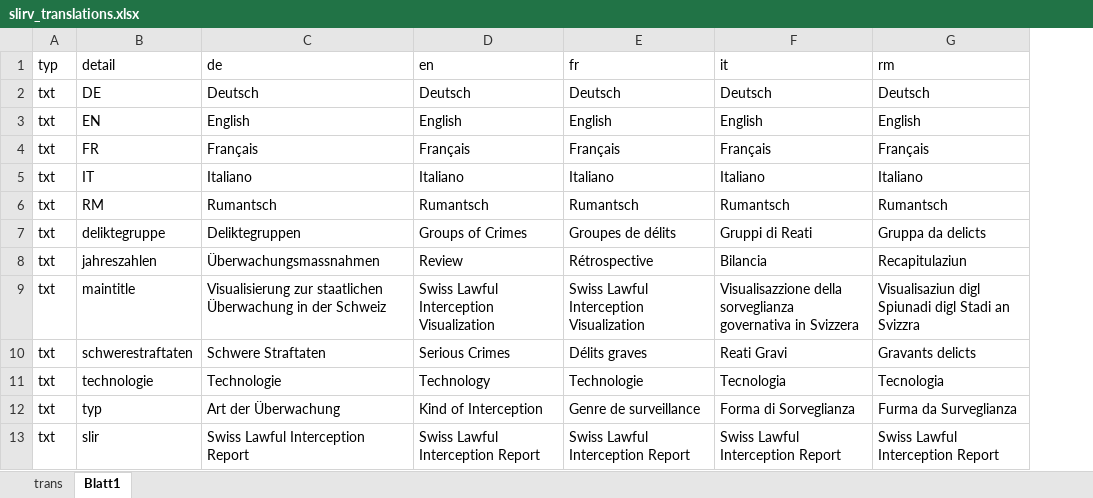
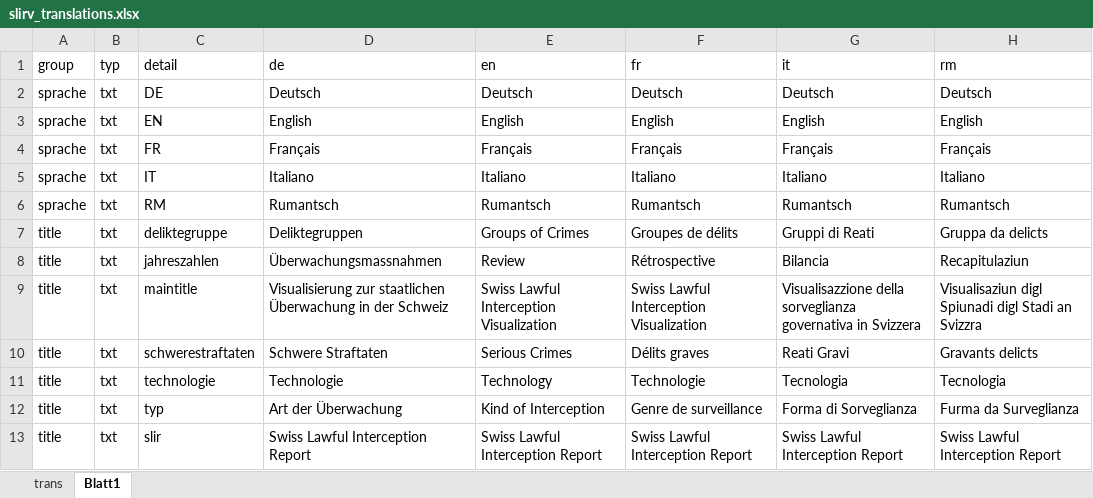
Before and after one commit to ideadapt/swiss-lawful-interception-visualization, an Excel workbook: _specs/slirv_translations.xlsx, sheet Blatt1, drawn as a sheet; only a part is shown; values as stored, in another font and other column widths than the file's, no borders; the diff names each change by its address in the sheet, - before the commit and + after, or states it on an @@ line.

Commit message:
Update Excel & csv

```diff
--- a/_specs/slirv_translations.xlsx (sheet Blatt1)
+++ b/_specs/slirv_translations.xlsx (sheet Blatt1)
+column A (group), rows 2-13: sprache | sprache | sprache | sprache | sprache | title | title | title | title | title | title | title
```
Also changed, not shown: 1 other file.
